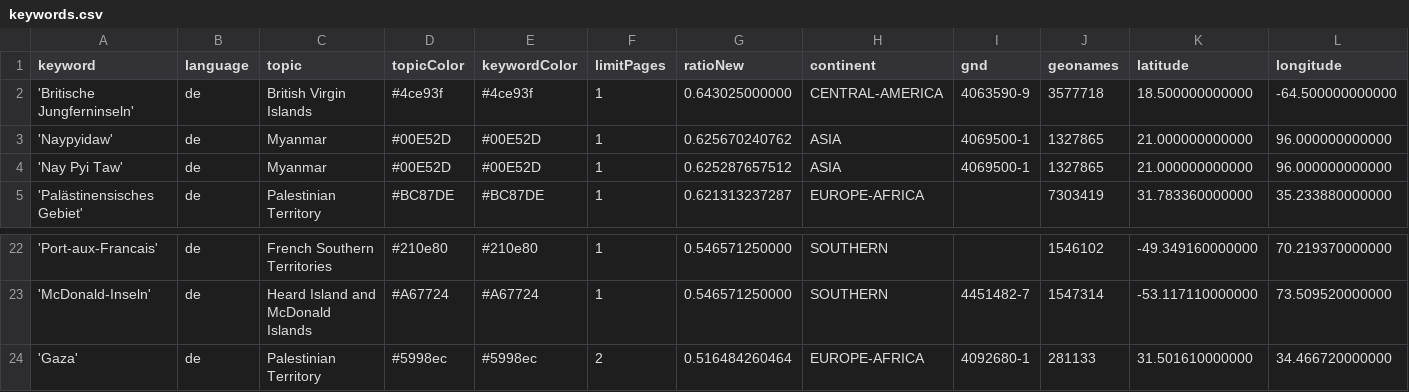
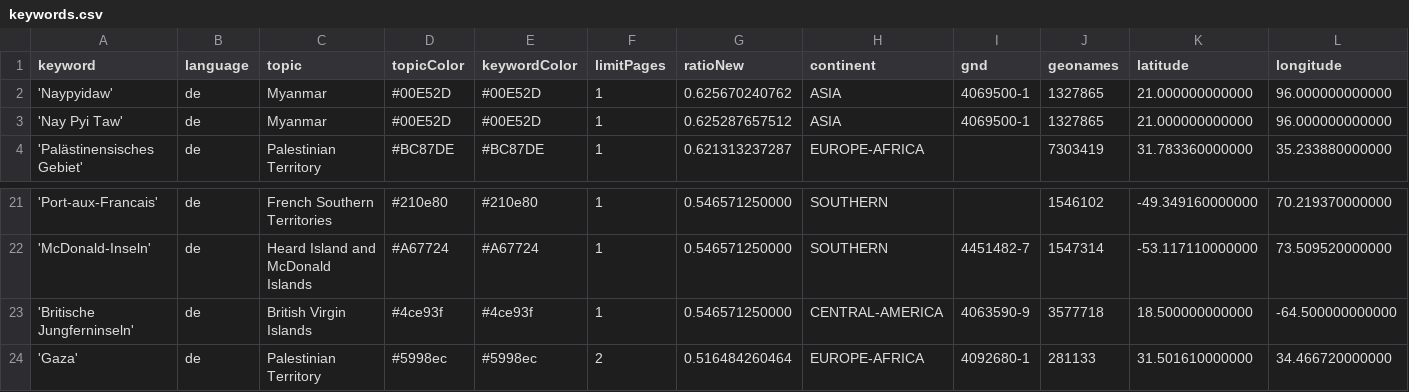
Before and after one commit to pg-ufr-news/positionIsComing, a CSV file: keywords.csv, drawn as a sheet; only a part is shown, gaps mark what is left out; removed rows and columns are numbered as before the commit, all else as after; rows hold the shown columns only; the diff names each change by its address in the sheet, - before the commit and + after, or states it on an @@ line.

Commit message:
Commit from GitHub Actions (harvest:0.0)

```diff
--- a/keywords.csv
+++ b/keywords.csv
-row 2: 'Britische Jungferninseln' | de | British Virgin Islands | #4ce93f | #4ce93f | 1 | 0.643025000000 | CENTRAL-AMERICA | 4063590-9 | 3577718 | 18.500000000000 | -64.500000000000
+row 23: 'Britische Jungferninseln' | de | British Virgin Islands | #4ce93f | #4ce93f | 1 | 0.546571250000 | CENTRAL-AMERICA | 4063590-9 | 3577718 | 18.500000000000 | -64.500000000000
```
